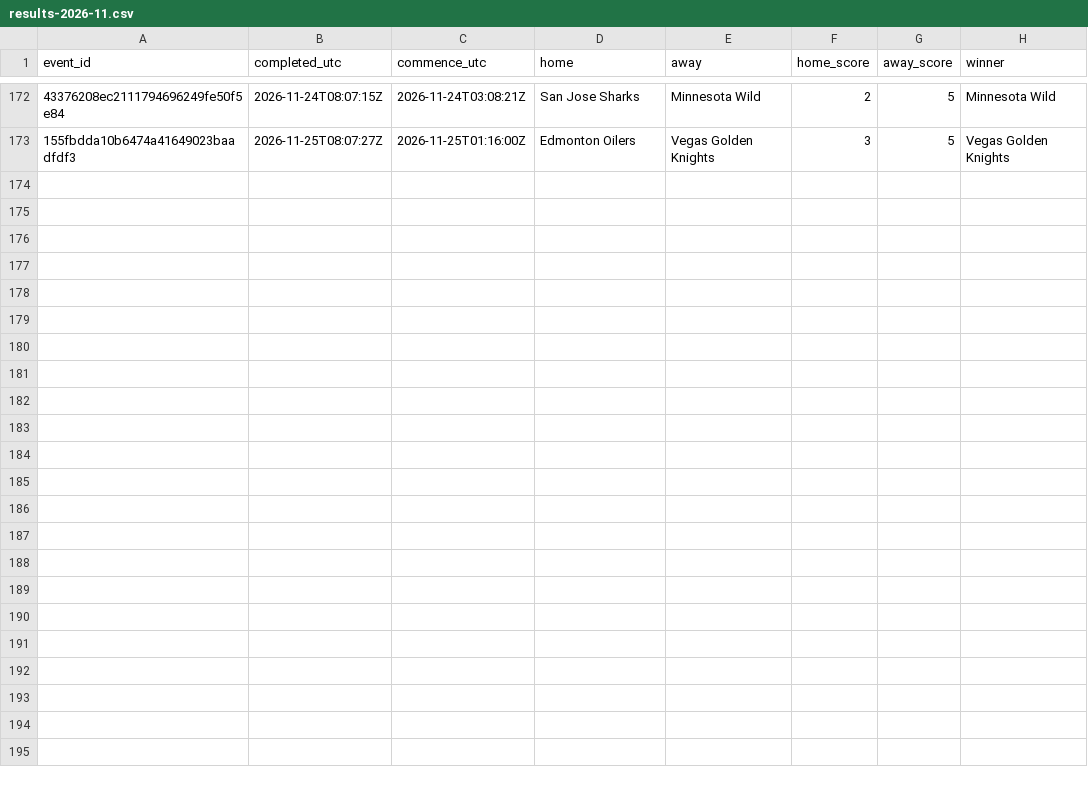
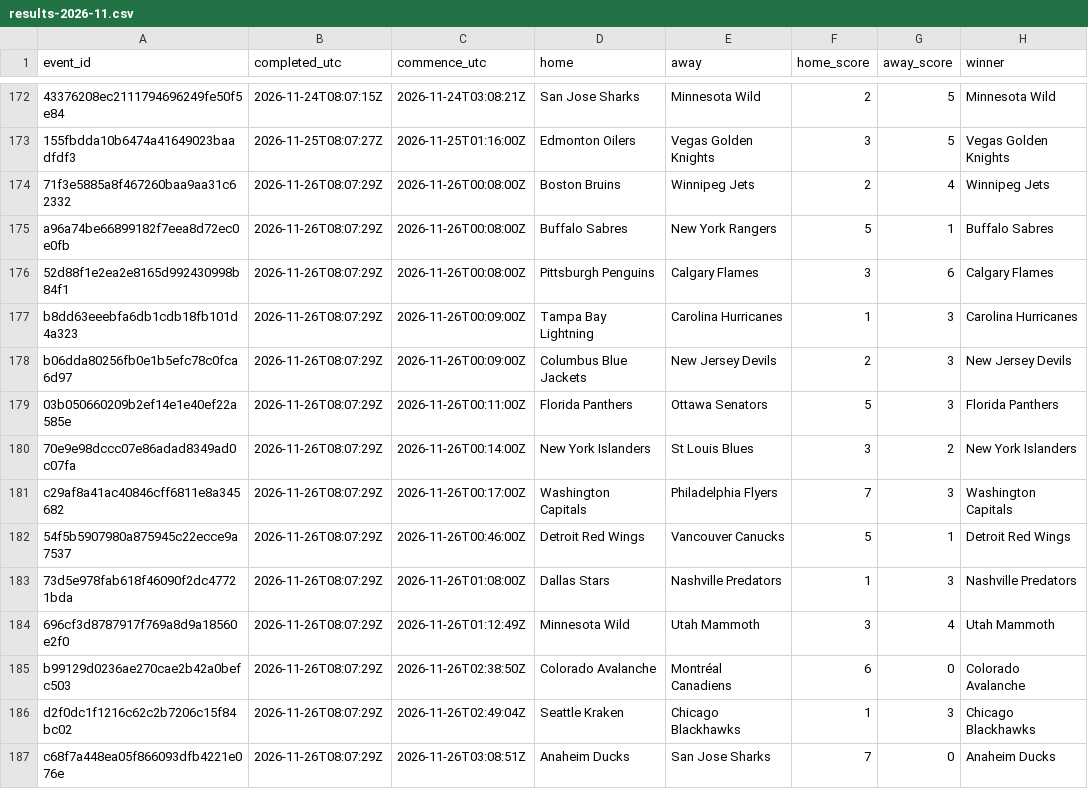
Before and after one commit to felix1975men-cpu/odds-monitor, a CSV file: data/nhl/results-2026-11.csv, drawn as a sheet; only a part is shown, gaps mark what is left out; the diff names each change by its address in the sheet, - before the commit and + after, or states it on an @@ line.

Commit message:
nhl results 2026-11-26

```diff
--- a/data/nhl/results-2026-11.csv
+++ b/data/nhl/results-2026-11.csv
+row 174: 71f3e5885a8f467260baa9aa31c62332 | 2026-11-26T08:07:29Z | 2026-11-26T00:08:00Z | Boston Bruins | Winnipeg Jets | 2 | 4 | Winnipeg Jets
+row 175: a96a74be66899182f7eea8d72ec0e0fb | 2026-11-26T08:07:29Z | 2026-11-26T00:08:00Z | Buffalo Sabres | New York Rangers | 5 | 1 | Buffalo Sabres
+row 176: 52d88f1e2ea2e8165d992430998b84f1 | 2026-11-26T08:07:29Z | 2026-11-26T00:08:00Z | Pittsburgh Penguins | Calgary Flames | 3 | 6 | Calgary Flames
+row 177: b8dd63eeebfa6db1cdb18fb101d4a323 | 2026-11-26T08:07:29Z | 2026-11-26T00:09:00Z | Tampa Bay Lightning | Carolina Hurricanes | 1 | 3 | Carolina Hurricanes
+row 178: b06dda80256fb0e1b5efc78c0fca6d97 | 2026-11-26T08:07:29Z | 2026-11-26T00:09:00Z | Columbus Blue Jackets | New Jersey Devils | 2 | 3 | New Jersey Devils
+row 179: 03b050660209b2ef14e1e40ef22a585e | 2026-11-26T08:07:29Z | 2026-11-26T00:11:00Z | Florida Panthers | Ottawa Senators | 5 | 3 | Florida Panthers
+row 180: 70e9e98dccc07e86adad8349ad0c07fa | 2026-11-26T08:07:29Z | 2026-11-26T00:14:00Z | New York Islanders | St Louis Blues | 3 | 2 | New York Islanders
+row 181: c29af8a41ac40846cff6811e8a345682 | 2026-11-26T08:07:29Z | 2026-11-26T00:17:00Z | Washington Capitals | Philadelphia Flyers | 7 | 3 | Washington Capitals
+row 182: 54f5b5907980a875945c22ecce9a7537 | 2026-11-26T08:07:29Z | 2026-11-26T00:46:00Z | Detroit Red Wings | Vancouver Canucks | 5 | 1 | Detroit Red Wings
+row 183: 73d5e978fab618f46090f2dc47721bda | 2026-11-26T08:07:29Z | 2026-11-26T01:08:00Z | Dallas Stars | Nashville Predators | 1 | 3 | Nashville Predators
+row 184: 696cf3d8787917f769a8d9a18560e2f0 | 2026-11-26T08:07:29Z | 2026-11-26T01:12:49Z | Minnesota Wild | Utah Mammoth | 3 | 4 | Utah Mammoth
+row 185: b99129d0236ae270cae2b42a0befc503 | 2026-11-26T08:07:29Z | 2026-11-26T02:38:50Z | Colorado Avalanche | Montréal Canadiens | 6 | 0 | Colorado Avalanche
+row 186: d2f0dc1f1216c62c2b7206c15f84bc02 | 2026-11-26T08:07:29Z | 2026-11-26T02:49:04Z | Seattle Kraken | Chicago Blackhawks | 1 | 3 | Chicago Blackhawks
+row 187: c68f7a448ea05f866093dfb4221e076e | 2026-11-26T08:07:29Z | 2026-11-26T03:08:51Z | Anaheim Ducks | San Jose Sharks | 7 | 0 | Anaheim Ducks
```
